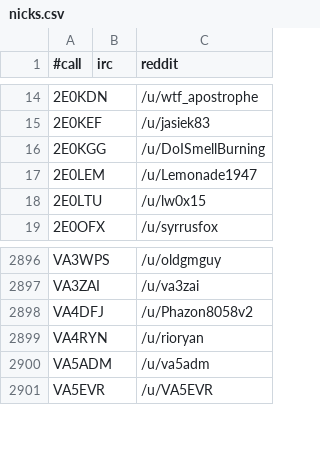
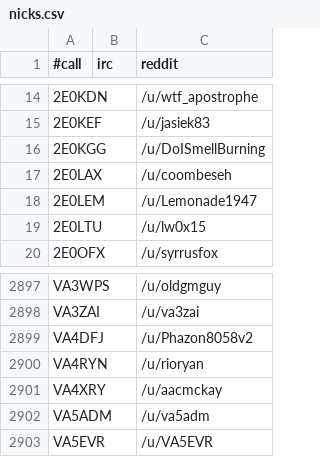
Before and after one commit to molo1134/qrmbot, a CSV file: lib/nicks.csv, drawn as a sheet; only a part is shown, gaps mark what is left out.

Commit message:
scrape

```diff
--- a/lib/nicks.csv
+++ b/lib/nicks.csv
@@ -16,2 +16,3 @@
 2E0KGG,,/u/DoISmellBurning
+2E0LAX,,/u/coombeseh
 2E0LEM,,/u/Lemonade1947
@@ -2899,2 +2900,3 @@ VA4DFJ,,/u/Phazon8058v2
 VA4RYN,,/u/rioryan
+VA4XRY,,/u/aacmckay
 VA5ADM,,/u/va5adm
```
